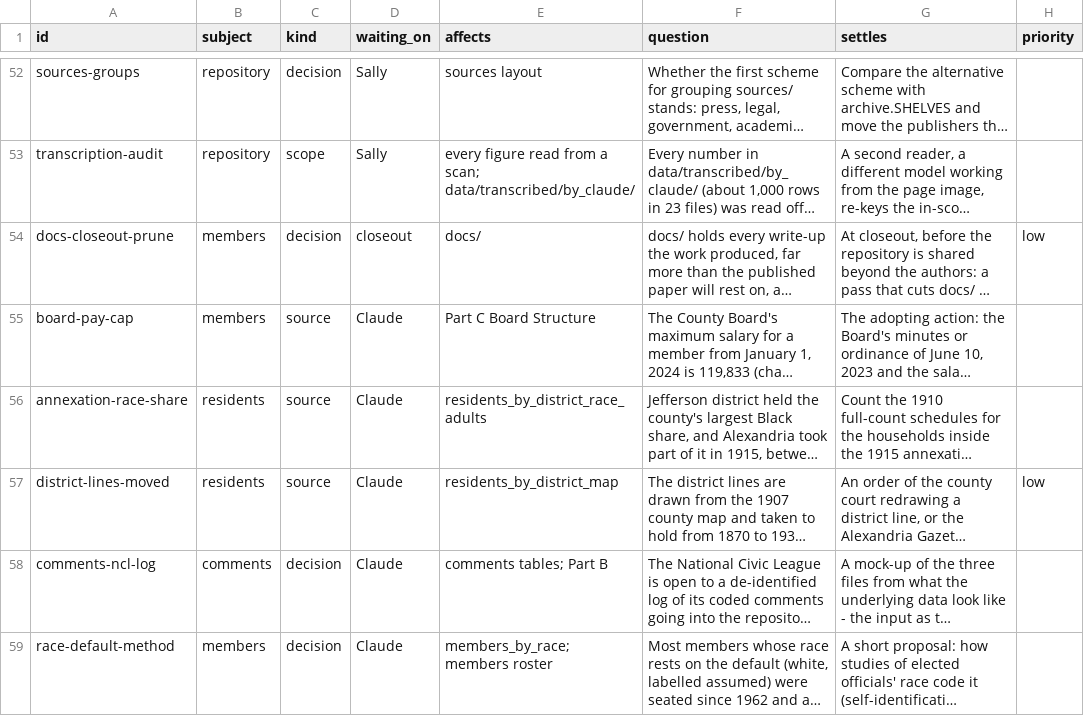
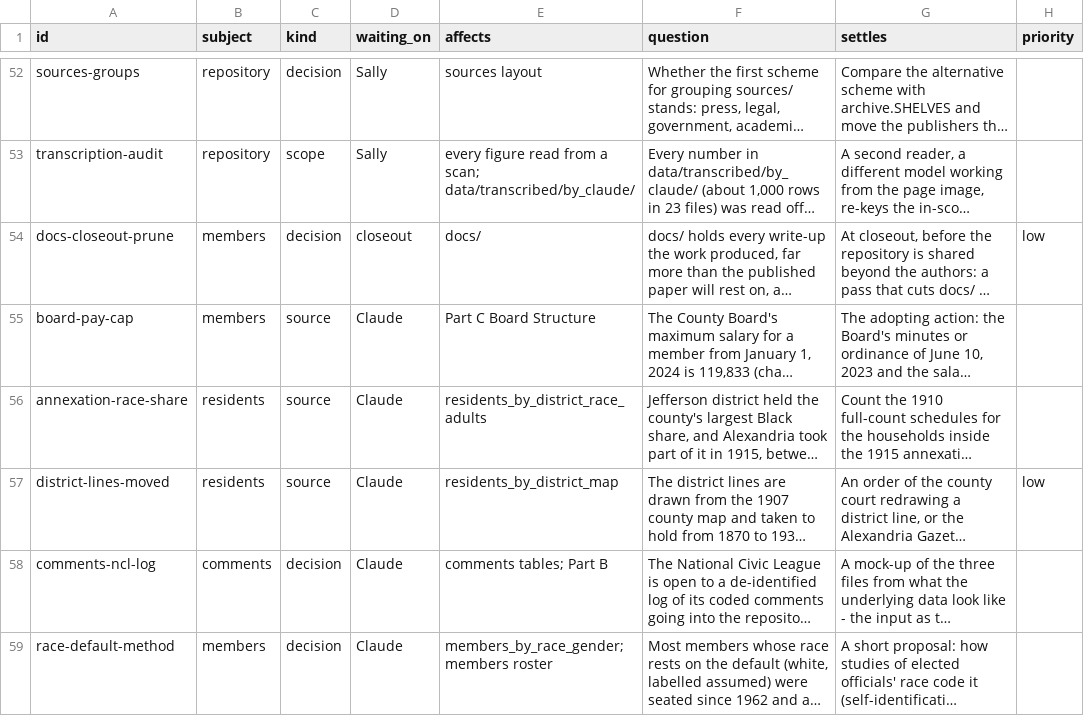
Before and after one commit to slhudson/arlington-bsap, a CSV file: docs/questions.csv, drawn as a sheet; only a part is shown, gaps mark what is left out; long unchanged cells end in …; the diff names each change by its address in the sheet, - before the commit and + after, or states it on an @@ line.

```diff
--- a/docs/questions.csv
+++ b/docs/questions.csv
-E59 (affects): members_by_race; members roster
+E59 (affects): members_by_race_gender; members roster
```
Also changed, not shown: 13 other files.
